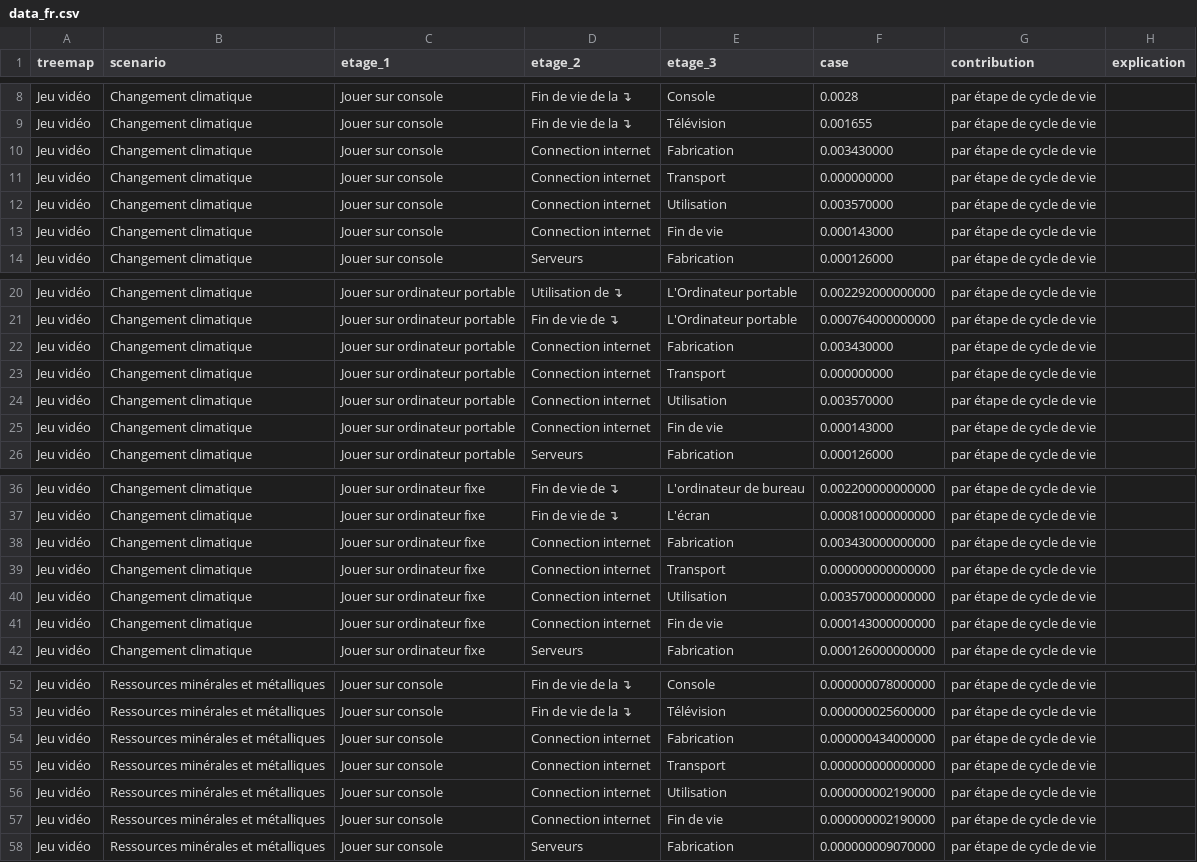
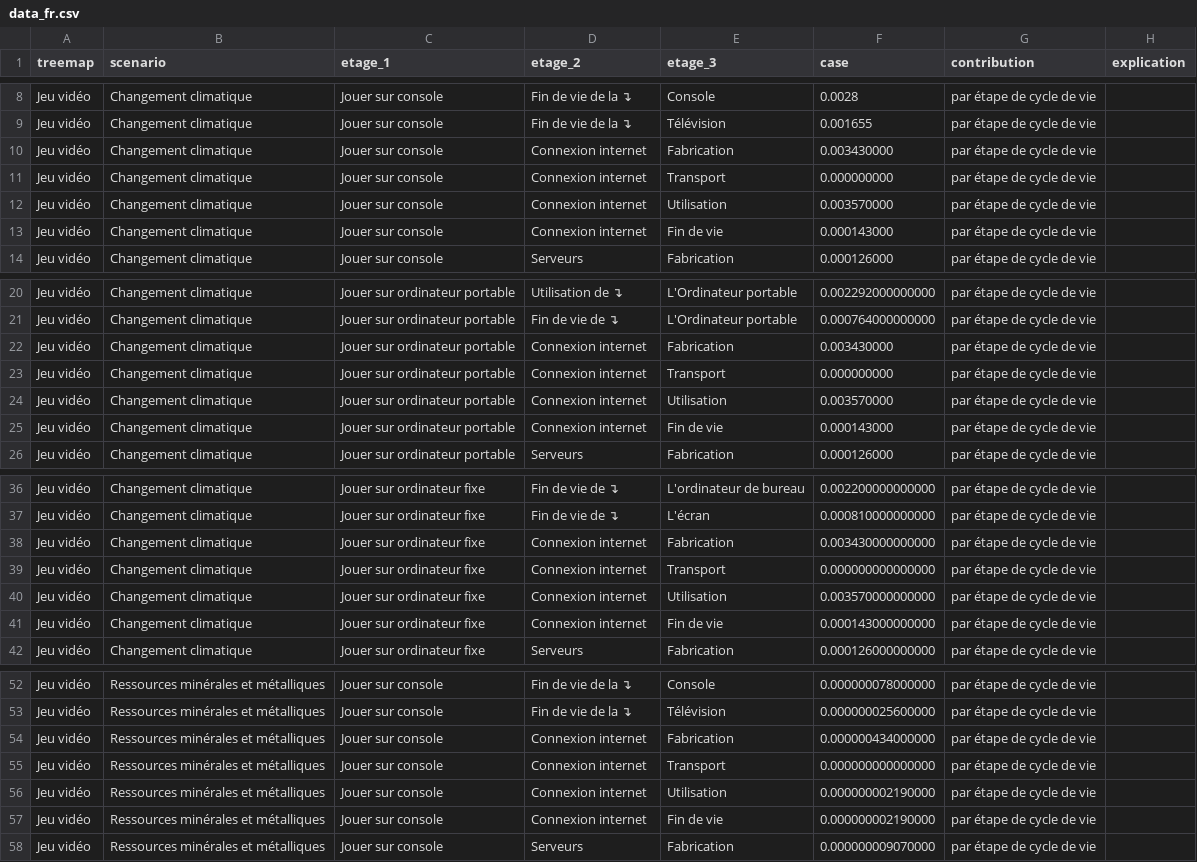
Before and after one commit to Lesuu/planete-jeux-comparaison, a CSV file: treemap/data/data_fr.csv, drawn as a sheet; only a part is shown, gaps mark what is left out; the diff covers the shown part only.

```diff
--- a/treemap/data/data_fr.csv
+++ b/treemap/data/data_fr.csv
@@ -9,6 +9,6 @@ Jeu vidéo,Changement climatique,Jouer sur console,Fin de vie de la ↴,Console,
 Jeu vidéo,Changement climatique,Jouer sur console,Fin de vie de la ↴,Télévision,0.001655,par étape de cycle de vie,
-Jeu vidéo,Changement climatique,Jouer sur console,Connection internet,Fabrication,0.003430000,par étape de cycle de vie,
-Jeu vidéo,Changement climatique,Jouer sur console,Connection internet,Transport,0.000000000,par étape de cycle de vie,
-Jeu vidéo,Changement climatique,Jouer sur console,Connection internet,Utilisation,0.003570000,par étape de cycle de vie,
-Jeu vidéo,Changement climatique,Jouer sur console,Connection internet,Fin de vie,0.000143000,par étape de cycle de vie,
+Jeu vidéo,Changement climatique,Jouer sur console,Connexion internet,Fabrication,0.003430000,par étape de cycle de vie,
+Jeu vidéo,Changement climatique,Jouer sur console,Connexion internet,Transport,0.000000000,par étape de cycle de vie,
+Jeu vidéo,Changement climatique,Jouer sur console,Connexion internet,Utilisation,0.003570000,par étape de cycle de vie,
+Jeu vidéo,Changement climatique,Jouer sur console,Connexion internet,Fin de vie,0.000143000,par étape de cycle de vie,
 Jeu vidéo,Changement climatique,Jouer sur console,Serveurs,Fabrication,0.000126000,par étape de cycle de vie,
@@ -21,6 +21,6 @@ Jeu vidéo,Changement climatique,Jouer sur ordinateur portable,Utilisation de
 Jeu vidéo,Changement climatique,Jouer sur ordinateur portable,Fin de vie de ↴,L'Ordinateur portable,0.000764000000000,par étape de cycle de vie,
-Jeu vidéo,Changement climatique,Jouer sur ordinateur portable,Connection internet,Fabrication,0.003430000,par étape de cycle de vie,
-Jeu vidéo,Changement climatique,Jouer sur ordinateur portable,Connection internet,Transport,0.000000000,par étape de cycle de vie,
-Jeu vidéo,Changement climatique,Jouer sur ordinateur portable,Connection internet,Utilisation,0.003570000,par étape de cycle de vie,
-Jeu vidéo,Changement climatique,Jouer sur ordinateur portable,Connection internet,Fin de vie,0.000143000,par étape de cycle de vie,
+Jeu vidéo,Changement climatique,Jouer sur ordinateur portable,Connexion internet,Fabrication,0.003430000,par étape de cycle de vie,
+Jeu vidéo,Changement climatique,Jouer sur ordinateur portable,Connexion internet,Transport,0.000000000,par étape de cycle de vie,
+Jeu vidéo,Changement climatique,Jouer sur ordinateur portable,Connexion internet,Utilisation,0.003570000,par étape de cycle de vie,
+Jeu vidéo,Changement climatique,Jouer sur ordinateur portable,Connexion internet,Fin de vie,0.000143000,par étape de cycle de vie,
 Jeu vidéo,Changement climatique,Jouer sur ordinateur portable,Serveurs,Fabrication,0.000126000,par étape de cycle de vie,
@@ -37,6 +37,6 @@ Jeu vidéo,Changement climatique,Jouer sur ordinateur fixe,Fin de vie de ↴,L'o
 Jeu vidéo,Changement climatique,Jouer sur ordinateur fixe,Fin de vie de ↴,L'écran,0.000810000000000,par étape de cycle de vie,
-Jeu vidéo,Changement climatique,Jouer sur ordinateur fixe,Connection internet,Fabrication,0.003430000000000,par étape de cycle de vie,
-Jeu vidéo,Changement climatique,Jouer sur ordinateur fixe,Connection internet,Transport,0.000000000000000,par étape de cycle de vie,
-Jeu vidéo,Changement climatique,Jouer sur ordinateur fixe,Connection internet,Utilisation,0.003570000000000,par étape de cycle de vie,
-Jeu vidéo,Changement climatique,Jouer sur ordinateur fixe,Connection internet,Fin de vie,0.000143000000000,par étape de cycle de vie,
+Jeu vidéo,Changement climatique,Jouer sur ordinateur fixe,Connexion internet,Fabrication,0.003430000000000,par étape de cycle de vie,
+Jeu vidéo,Changement climatique,Jouer sur ordinateur fixe,Connexion internet,Transport,0.000000000000000,par étape de cycle de vie,
+Jeu vidéo,Changement climatique,Jouer sur ordinateur fixe,Connexion internet,Utilisation,0.003570000000000,par étape de cycle de vie,
+Jeu vidéo,Changement climatique,Jouer sur ordinateur fixe,Connexion internet,Fin de vie,0.000143000000000,par étape de cycle de vie,
 Jeu vidéo,Changement climatique,Jouer sur ordinateur fixe,Serveurs,Fabrication,0.000126000000000,par étape de cycle de vie,
@@ -53,6 +53,6 @@ Jeu vidéo,Ressources minérales et métalliques,Jouer sur console,Fin de vie de
 Jeu vidéo,Ressources minérales et métalliques,Jouer sur console,Fin de vie de la ↴,Télévision,0.000000025600000,par étape de cycle de vie,
-Jeu vidéo,Ressources minérales et métalliques,Jouer sur console,Connection internet,Fabrication,0.000000434000000,par étape de cycle de vie,
-Jeu vidéo,Ressources minérales et métalliques,Jouer sur console,Connection internet,Transport,0.000000000000000,par étape de cycle de vie,
-Jeu vidéo,Ressources minérales et métalliques,Jouer sur console,Connection internet,Utilisation,0.000000002190000,par étape de cycle de vie,
-Jeu vidéo,Ressources minérales et métalliques,Jouer sur console,Connection internet,Fin de vie,0.000000002190000,par étape de cycle de vie,
+Jeu vidéo,Ressources minérales et métalliques,Jouer sur console,Connexion internet,Fabrication,0.000000434000000,par étape de cycle de vie,
+Jeu vidéo,Ressources minérales et métalliques,Jouer sur console,Connexion internet,Transport,0.000000000000000,par étape de cycle de vie,
+Jeu vidéo,Ressources minérales et métalliques,Jouer sur console,Connexion internet,Utilisation,0.000000002190000,par étape de cycle de vie,
+Jeu vidéo,Ressources minérales et métalliques,Jouer sur console,Connexion internet,Fin de vie,0.000000002190000,par étape de cycle de vie,
 Jeu vidéo,Ressources minérales et métalliques,Jouer sur console,Serveurs,Fabrication,0.000000009070000,par étape de cycle de vie,
```
Also changed, not shown: 32 edited cells elsewhere in this file, 2 other files.
